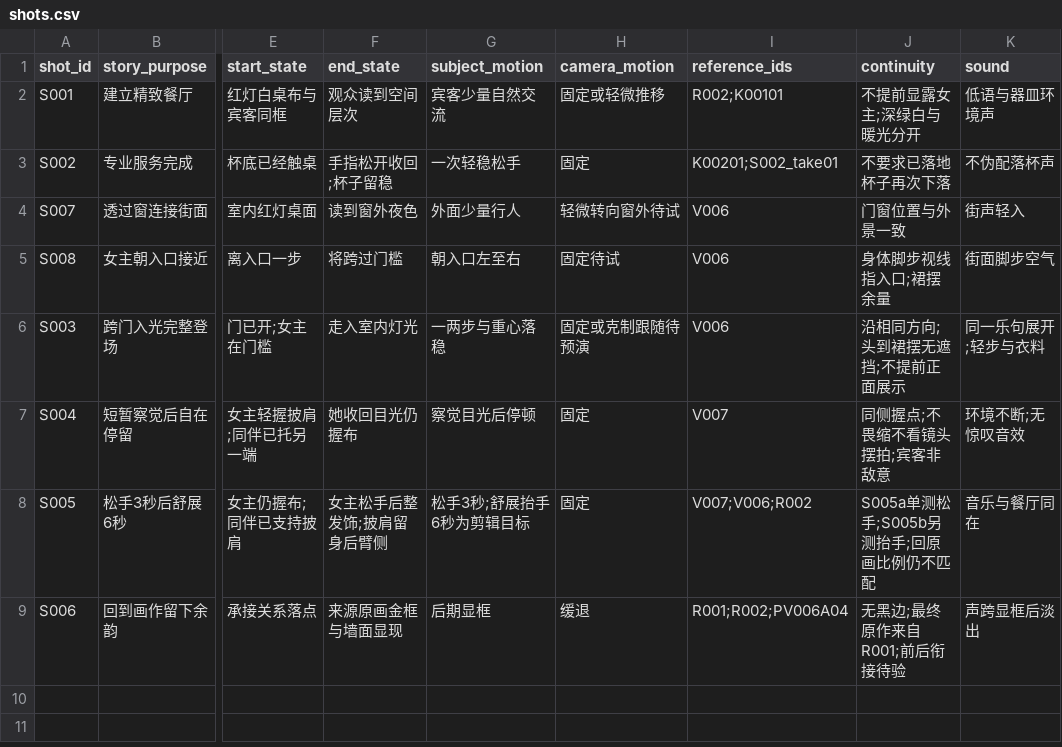
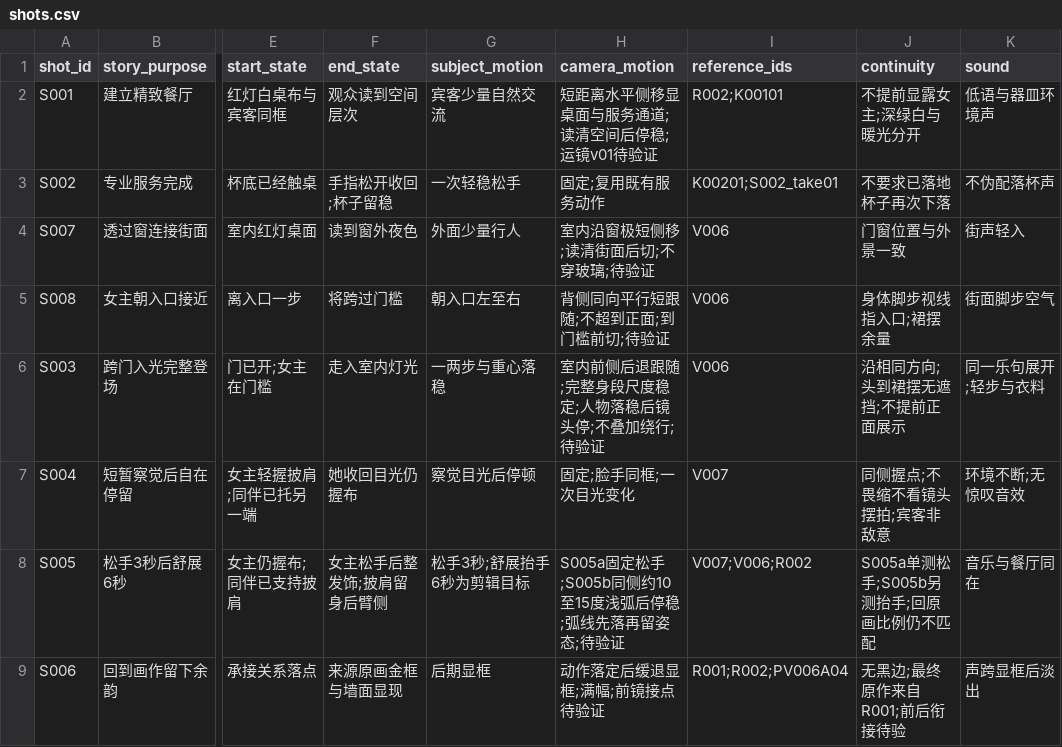
Before and after one commit to lj99boy/last_ai_video, a CSV file: works/0001-in-london/preproduction/shots.csv, drawn as a sheet; only a part is shown, gaps mark what is left out; the diff names each change by its address in the sheet, - before the commit and + after, or states it on an @@ line.

Commit message:
docs: ground camera choreography in film references

```diff
--- a/works/0001-in-london/preproduction/shots.csv
+++ b/works/0001-in-london/preproduction/shots.csv
-H2 (camera_motion): 固定或轻微推移
+H2 (camera_motion): 短距离水平侧移显桌面与服务通道;读清空间后停稳;运镜v01待验证
-H3 (camera_motion): 固定
+H3 (camera_motion): 固定;复用既有服务动作
-H4 (camera_motion): 轻微转向窗外待试
+H4 (camera_motion): 室内沿窗极短侧移;读清街面后切;不穿玻璃;待验证
-H5 (camera_motion): 固定待试
+H5 (camera_motion): 背侧同向平行短跟随;不超到正面;到门槛前切;待验证
-H6 (camera_motion): 固定或克制跟随待预演
+H6 (camera_motion): 室内前侧后退跟随;完整身段尺度稳定;人物落稳后镜头停;不叠加绕行;待验证
-H7 (camera_motion): 固定
+H7 (camera_motion): 固定;脸手同框;一次目光变化
-H8 (camera_motion): 固定
+H8 (camera_motion): S005a固定松手;S005b同侧约10至15度浅弧后停稳;弧线先落再留姿态;待验证
-H9 (camera_motion): 缓退
+H9 (camera_motion): 动作落定后缓退显框;满幅;前镜接点待验证
```
Also changed, not shown: 7 other files.
